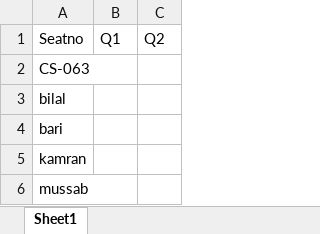
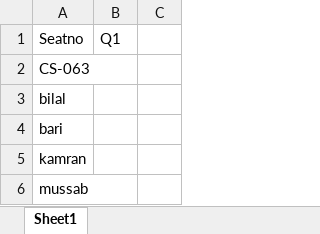
Before and after one commit to MussabTanveer/custom, an Excel workbook: teacher/Grading_sheet.xlsx, sheet Sheet1, drawn as a sheet; values as stored, in another font and other column widths than the file's, no borders; the diff names each change by its address in the sheet, - before the commit and + after, or states it on an @@ line.

```diff
--- a/teacher/Grading_sheet.xlsx (sheet Sheet1)
+++ b/teacher/Grading_sheet.xlsx (sheet Sheet1)
-C1: Q2
+C1: (empty)
```
Also changed, not shown: 4 other files.
